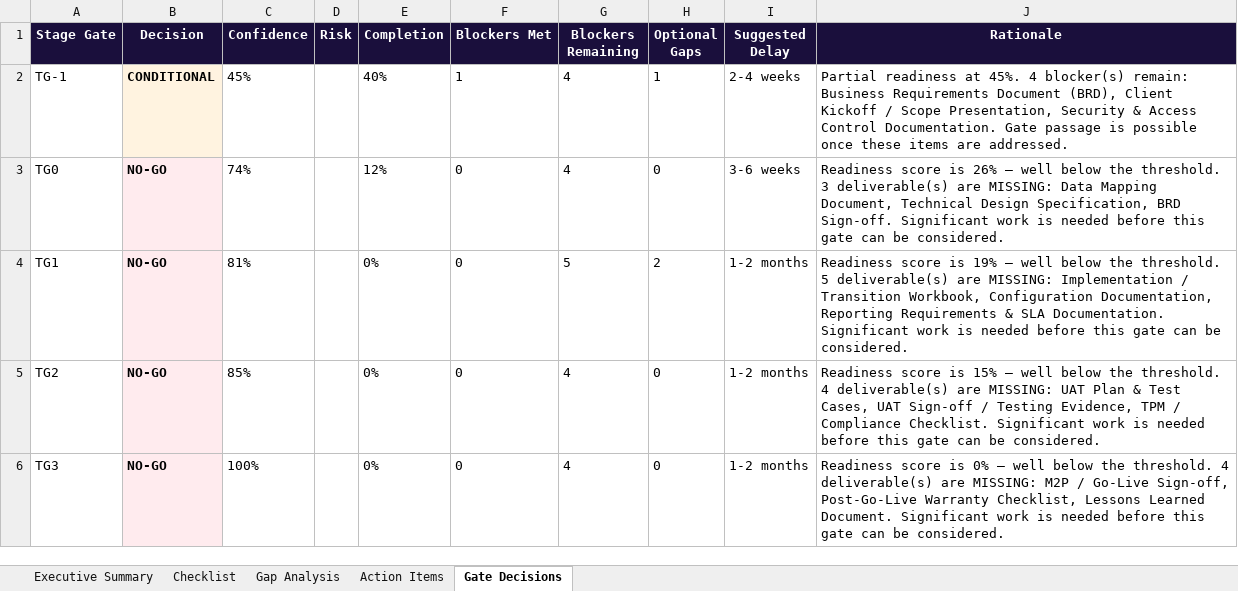
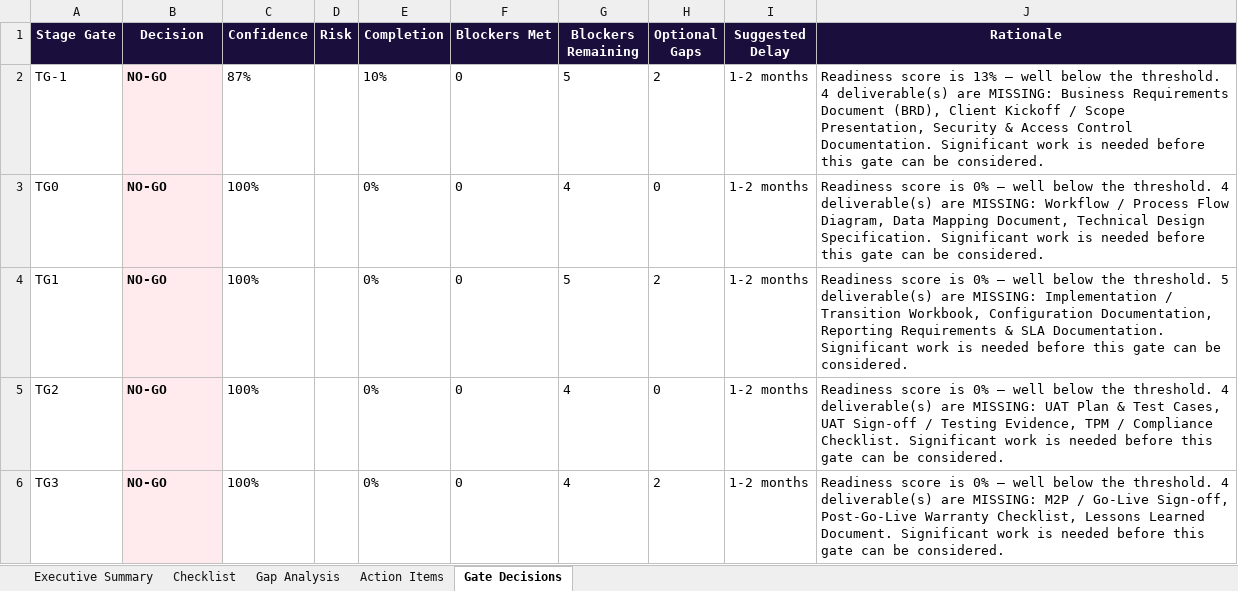
Before and after one commit to sannidhya09/Smart-Data-Solutions-Capstone, an Excel workbook: frontend/public/Red_Duke_Report.xlsx, sheet Gate Decisions, drawn as a sheet; values as stored, in another font and other column widths than the file's, no borders; the diff names each change by its address in the sheet, - before the commit and + after, or states it on an @@ line.

```diff
--- a/frontend/public/Red_Duke_Report.xlsx (sheet Gate Decisions)
+++ b/frontend/public/Red_Duke_Report.xlsx (sheet Gate Decisions)
-B2 (Decision): CONDITIONAL
+B2 (Decision): NO-GO
-C2 (Confidence): 45%
+C2 (Confidence): 87%
-E2 (Completion): 40%
+E2 (Completion): 10%
-F2 (Blockers Met): 1
+F2 (Blockers Met): 0
-G2 (Blockers Remaining): 4
+G2 (Blockers Remaining): 5
-H2 (Optional Gaps): 1
+H2 (Optional Gaps): 2
-I2 (Suggested Delay): 2-4 weeks
+I2 (Suggested Delay): 1-2 months
-J2 (Rationale): Partial readiness at 45%. 4 blocker(s) remain: Business Requirements Document (BRD), Client Kickoff / Scope Presentation, Security & Access Control Documentation. Gate passage is possible once these items are addressed.
+J2 (Rationale): Readiness score is 13% — well below the threshold. 4 deliverable(s) are MISSING: Business Requirements Document (BRD), Client Kickoff / Scope Presentation, Security & Access Control Documentation. Significant work is needed before this gate can be considered.
-C3 (Confidence): 74%
+C3 (Confidence): 100%
-E3 (Completion): 12%
+E3 (Completion): 0%
-I3 (Suggested Delay): 3-6 weeks
+I3 (Suggested Delay): 1-2 months
-J3 (Rationale): …score is 26% — well below the threshold. 3 deliverable(s) are MISSING: Data Mapping Document, Technical Design Specification, BRD Sign-off. Significant work…
+J3 (Rationale): …score is 0% — well below the threshold. 4 deliverable(s) are MISSING: Workflow / Process Flow Diagram, Data Mapping Document, Technical Design Specification. Significant work…
-C4 (Confidence): 81%
+C4 (Confidence): 100%
-J4 (Rationale): …score is 19% — well…
+J4 (Rationale): …score is 0% — well…
-C5 (Confidence): 85%
+C5 (Confidence): 100%
-J5 (Rationale): …score is 15% — well…
+J5 (Rationale): …score is 0% — well…
-H6 (Optional Gaps): 0
+H6 (Optional Gaps): 2
```
Also changed, not shown: sheet Gap Analysis, sheet Action Items, sheet Checklist, sheet Executive Summary, red_duke_demo/output/Client_Audit_Checklist.xlsx, 35 other files.
